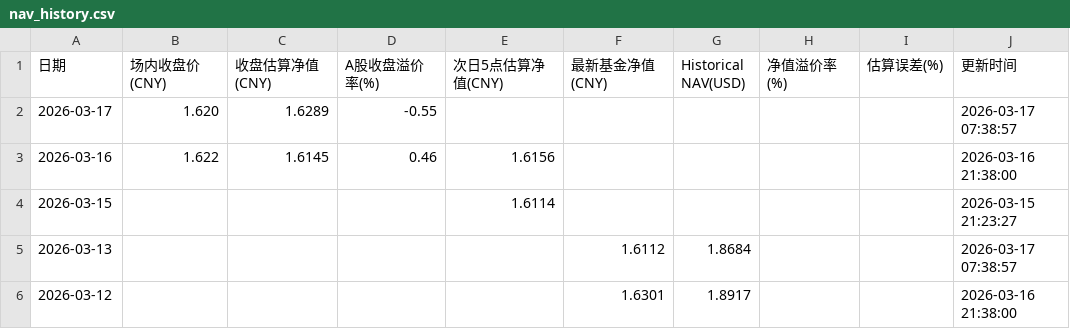
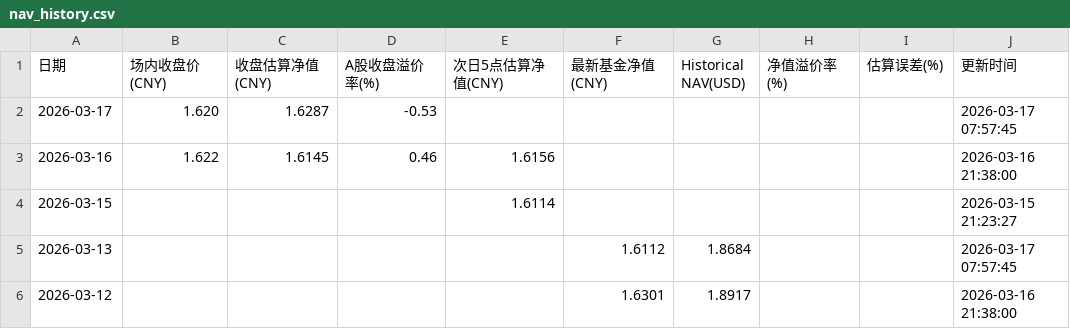
Before and after one commit to EternityPeng/IOPV, a CSV file: cache/159687/nav_history.csv, drawn as a sheet.

```diff
--- a/cache/159687/nav_history.csv
+++ b/cache/159687/nav_history.csv
@@ -1,6 +1,6 @@
 日期,场内收盘价(CNY),收盘估算净值(CNY),A股收盘溢价率(%),次日5点估算净值(CNY),最新基金净值(CNY),Historical NAV(USD),净值溢价率(%),估算误差(%),更新时间
-2026-03-17,1.620,1.6289,-0.55,,,,,,2026-03-17 07:38:57
+2026-03-17,1.620,1.6287,-0.53,,,,,,2026-03-17 07:57:45
 2026-03-16,1.622,1.6145,0.46,1.6156,,,,,2026-03-16 21:38:00
 2026-03-15,,,,1.6114,,,,,2026-03-15 21:23:27
-2026-03-13,,,,,1.6112,1.8684,,,2026-03-17 07:38:57
+2026-03-13,,,,,1.6112,1.8684,,,2026-03-17 07:57:45
 2026-03-12,,,,,1.6301,1.8917,,,2026-03-16 21:38:00
```
Also changed, not shown: cache/513730/nav_history.csv, cache/520580/nav_history.csv, 3 other files.
